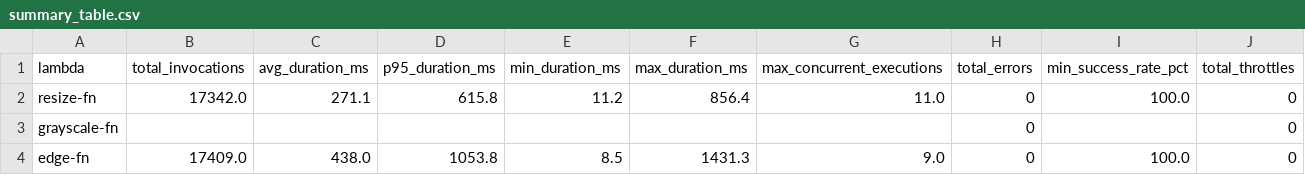
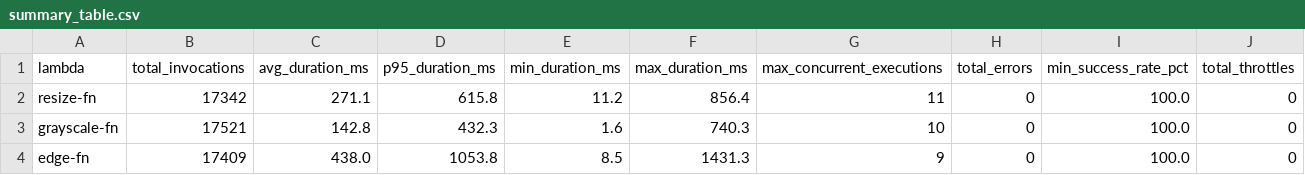
Before and after one commit to nicola-19010/serverless-image-processing, a CSV file: analysis/cloudwatch/charts/summary_table.csv, drawn as a sheet.

```diff
--- a/analysis/cloudwatch/charts/summary_table.csv
+++ b/analysis/cloudwatch/charts/summary_table.csv
@@ -1,4 +1,4 @@
 lambda,total_invocations,avg_duration_ms,p95_duration_ms,min_duration_ms,max_duration_ms,max_concurrent_executions,total_errors,min_success_rate_pct,total_throttles
-resize-fn,17342.0,271.1,615.8,11.2,856.4,11.0,0,100.0,0
-grayscale-fn,,,,,,,0,,0
-edge-fn,17409.0,438.0,1053.8,8.5,1431.3,9.0,0,100.0,0
+resize-fn,17342,271.1,615.8,11.2,856.4,11,0,100.0,0
+grayscale-fn,17521,142.8,432.3,1.6,740.3,10,0,100.0,0
+edge-fn,17409,438.0,1053.8,8.5,1431.3,9,0,100.0,0
```
Also changed, not shown: analysis/cross_reference/charts/overhead_table.csv, 13 other files.
